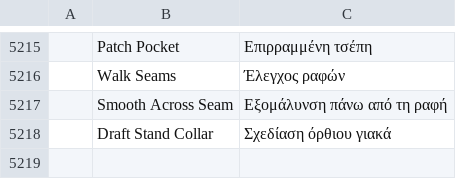
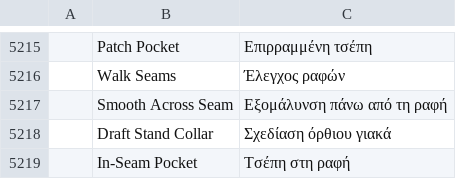
Before and after one commit to SiteSentrix/patternfoundry, a TSV file: crates/ui-egui/src/i18n/el.tsv, drawn as a sheet; only a part is shown, gaps mark what is left out; the diff names each change by its address in the sheet, - before the commit and + after, or states it on an @@ line.

```diff
--- a/crates/ui-egui/src/i18n/el.tsv
+++ b/crates/ui-egui/src/i18n/el.tsv
+row 5219:  | In-Seam Pocket | Τσέπη στη ραφή
```
Also changed, not shown: crates/ui-egui/src/i18n/es.tsv, crates/ui-egui/src/i18n/hu.tsv, 26 other files.
